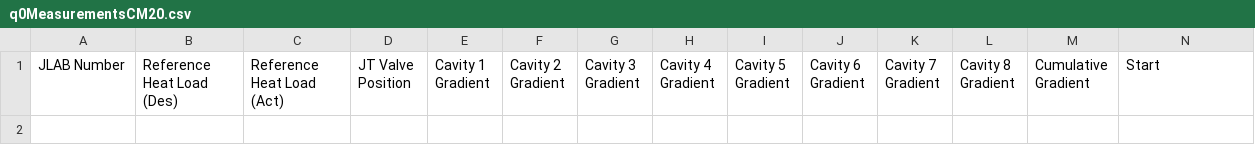
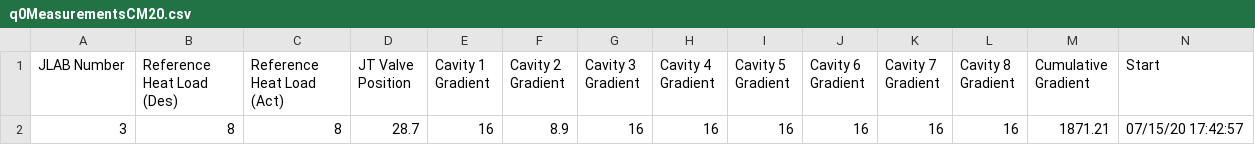
Before and after one commit to ssoham/Q0Measurement, a CSV file: q0Measurements/cm20/q0MeasurementsCM20.csv, drawn as a sheet; only a part is shown; rows hold the shown columns only; the diff names each change by its address in the sheet, - before the commit and + after, or states it on an @@ line.

Commit message:
fixing first round of multi cavity q0 bugs

```diff
--- a/q0Measurements/cm20/q0MeasurementsCM20.csv
+++ b/q0Measurements/cm20/q0MeasurementsCM20.csv
+row 2: 3 | 8 | 8 | 28.7 | 16 | 8.9 | 16 | 16 | 16 | 16 | 16 | 16 | 1871.21 | 07/15/20 17:42:57
```
Also changed, not shown: 1 other file.
